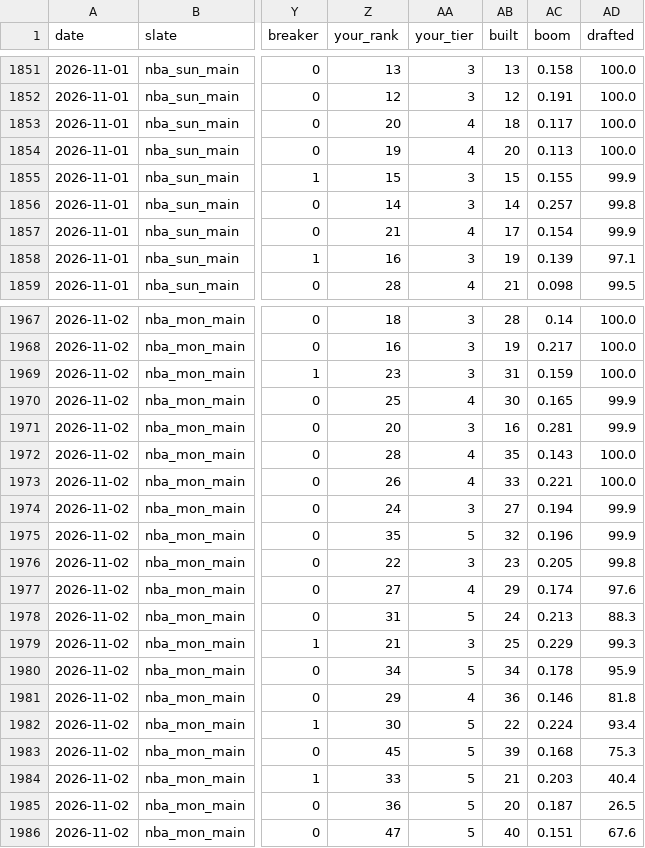
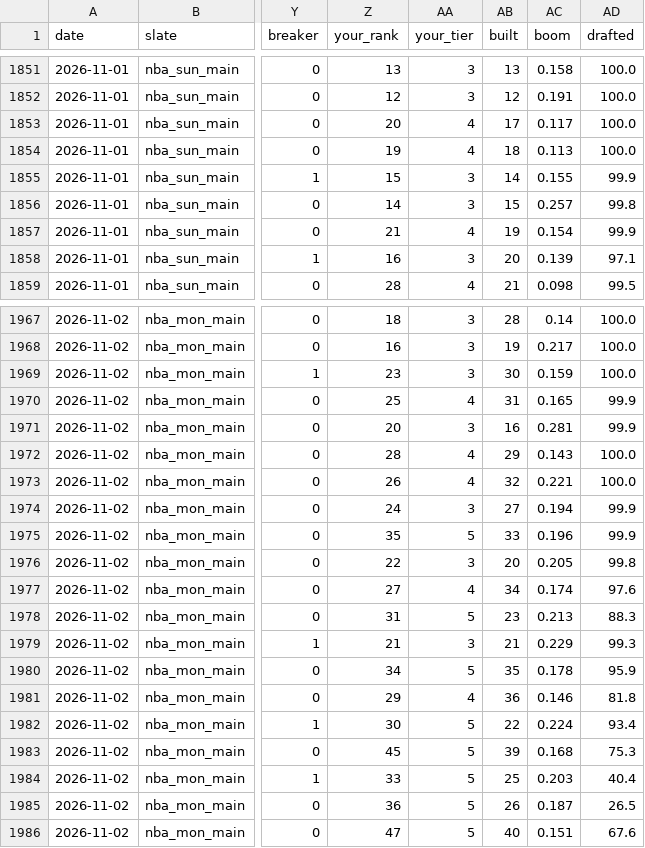
Before and after one commit to JonBoyBeats/br_rankings, a CSV file: analysis/nba/report/tier_history.csv, drawn as a sheet; only a part is shown, gaps mark what is left out; the diff covers the shown part only; the diff names each change by its address in the sheet, - before the commit and + after, or states it on an @@ line.

```diff
--- a/analysis/nba/report/tier_history.csv
+++ b/analysis/nba/report/tier_history.csv
-AB1853 (built): 18
+AB1853 (built): 17
-AB1854 (built): 20
+AB1854 (built): 18
-AB1855 (built): 15
+AB1855 (built): 14
-AB1856 (built): 14
+AB1856 (built): 15
-AB1857 (built): 17
+AB1857 (built): 19
-AB1858 (built): 19
+AB1858 (built): 20
-AB1969 (built): 31
+AB1969 (built): 30
-AB1970 (built): 30
+AB1970 (built): 31
-AB1972 (built): 35
+AB1972 (built): 29
-AB1973 (built): 33
+AB1973 (built): 32
-AB1975 (built): 32
+AB1975 (built): 33
-AB1976 (built): 23
+AB1976 (built): 20
-AB1977 (built): 29
+AB1977 (built): 34
-AB1978 (built): 24
+AB1978 (built): 23
-AB1979 (built): 25
+AB1979 (built): 21
-AB1980 (built): 34
+AB1980 (built): 35
-AB1984 (built): 21
+AB1984 (built): 25
-AB1985 (built): 20
+AB1985 (built): 26
```
Also changed, not shown: 74 edited cells elsewhere in this file, analysis/nba/report/takes_history.csv, 8 other files.
